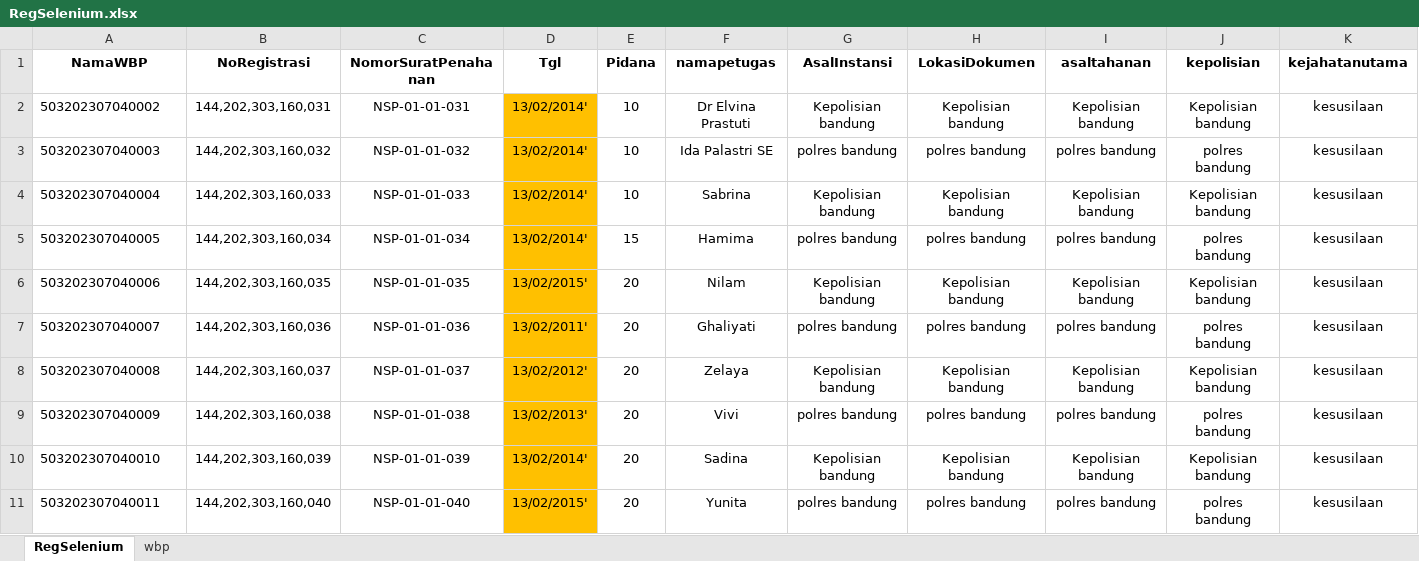
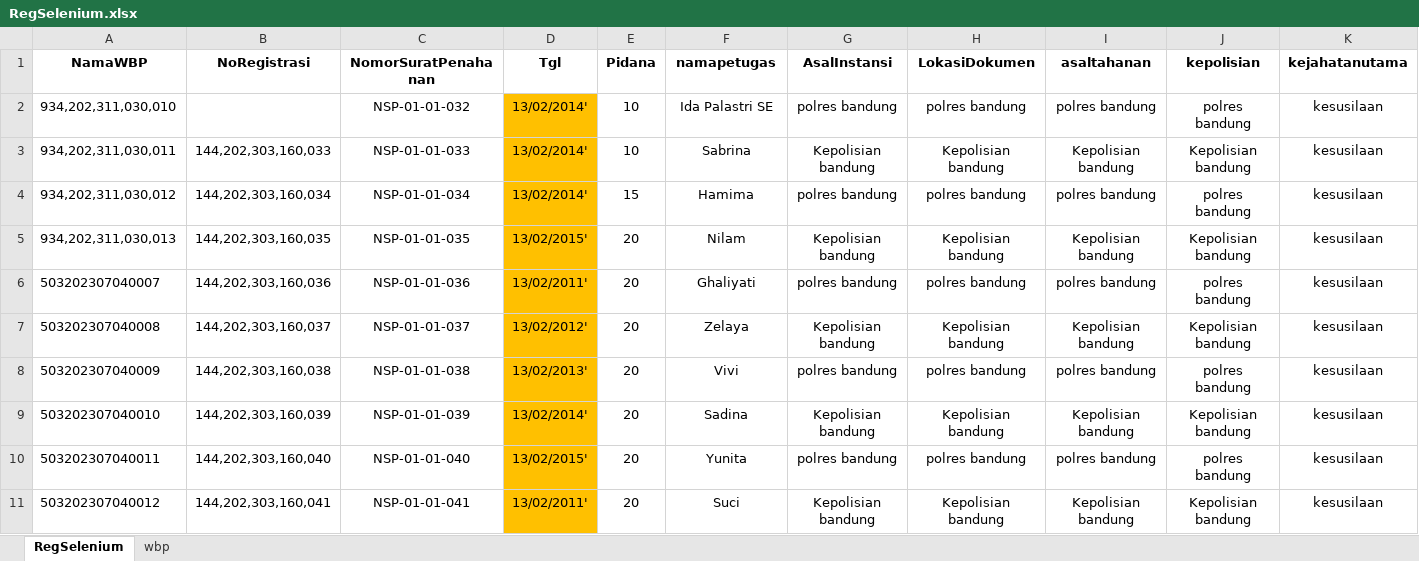
Before and after one commit to ecahyono/Automationpython, an Excel workbook: SDP/Filexel/RegSelenium.xlsx, sheet RegSelenium, drawn as a sheet; only a part is shown; the shorter side is filled out with more unchanged rows; values as stored, in another font and other column widths than the file's, no borders; removed rows and columns are numbered as before the commit, all else as after; rows hold the shown columns only; the diff names each change by its address in the sheet, - before the commit and + after, or states it on an @@ line.

Commit message:
registrasi

```diff
--- a/SDP/Filexel/RegSelenium.xlsx (sheet RegSelenium)
+++ b/SDP/Filexel/RegSelenium.xlsx (sheet RegSelenium)
-row 2: 503202307040002 | 144,202,303,160,031 | NSP-01-01-031 | 13/02/2014' | 10 | Dr Elvina Prastuti | Kepolisian bandung | Kepolisian bandung | Kepolisian bandung | Kepolisian bandung | kesusilaan
-A2 (NamaWBP): 503202307040003
+A2 (NamaWBP): 934,202,311,030,010
-B2 (NoRegistrasi): 144,202,303,160,032
+B2 (NoRegistrasi): (empty)
-A3 (NamaWBP): 503202307040004
+A3 (NamaWBP): 934,202,311,030,011
-A4 (NamaWBP): 503202307040005
+A4 (NamaWBP): 934,202,311,030,012
-A5 (NamaWBP): 503202307040006
+A5 (NamaWBP): 934,202,311,030,013
```
Also changed, not shown: SDP/Filexel/FakerGiatja.xlsx, SDP/Filexel/fakersppn.xlsx, 28 other files.
